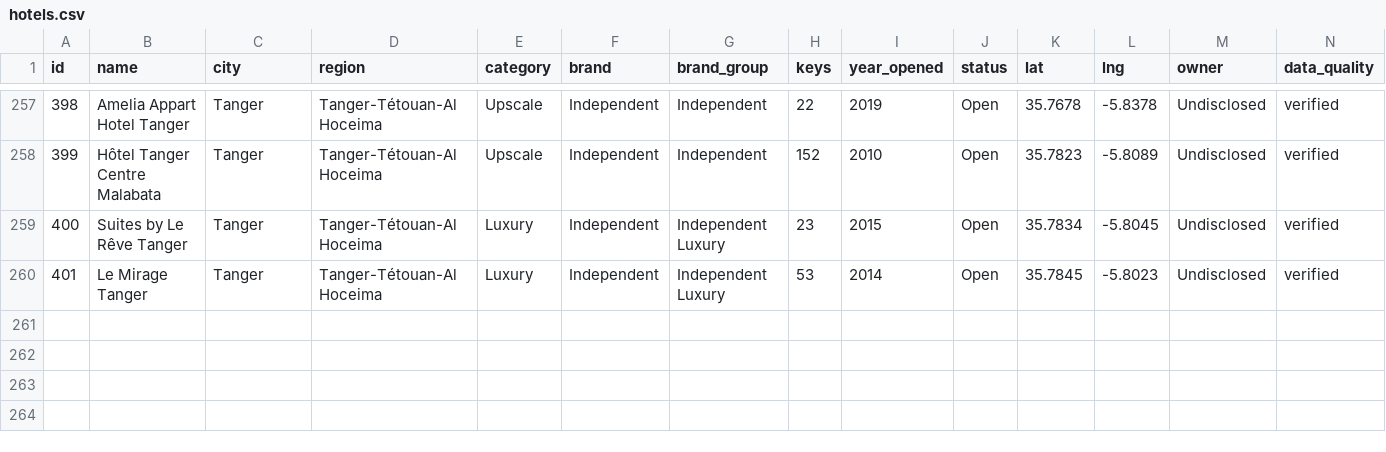
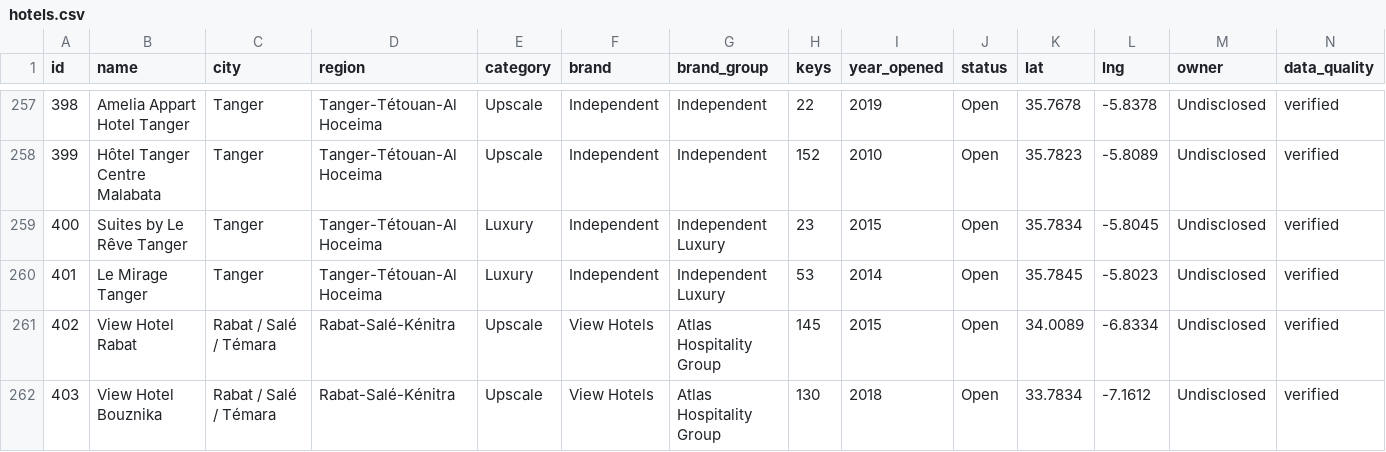
Before and after one commit to oaddahre/hospitalityiq, a CSV file: hotels.csv, drawn as a sheet; only a part is shown, gaps mark what is left out.

```diff
--- a/hotels.csv
+++ b/hotels.csv
@@ -260 +260,3 @@ id,name,city,region,category,brand,brand_group,keys,year_opened,status,lat,lng,o
 401,Le Mirage Tanger,Tanger,Tanger-Tétouan-Al Hoceima,Luxury,Independent,Independent Luxury,53,2014,Open,35.7845,-5.8023,Undisclosed,verified
+402,View Hotel Rabat,Rabat / Salé / Témara,Rabat-Salé-Kénitra,Upscale,View Hotels,Atlas Hospitality Group,145,2015,Open,34.0089,-6.8334,Undisclosed,verified
+403,View Hotel Bouznika,Rabat / Salé / Témara,Rabat-Salé-Kénitra,Upscale,View Hotels,Atlas Hospitality Group,130,2018,Open,33.7834,-7.1612,Undisclosed,verified
```
Also changed, not shown: performance.csv.
